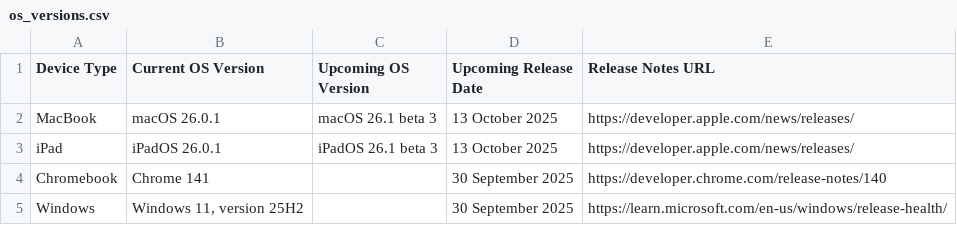
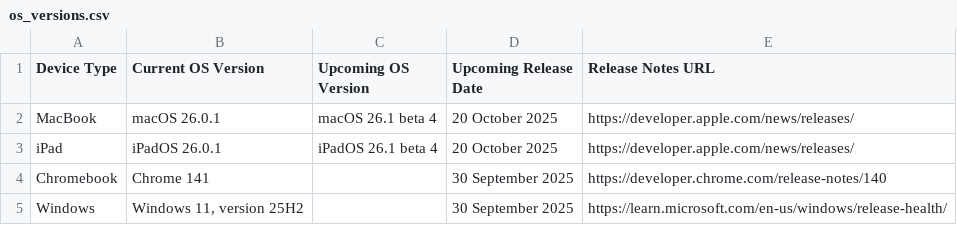
Before and after one commit to laineyyork-esa/device-os-tracker, a CSV file: os_versions.csv, drawn as a sheet.

```diff
--- a/os_versions.csv
+++ b/os_versions.csv
@@ -1,4 +1,4 @@
 Device Type,Current OS Version,Upcoming OS Version,Upcoming Release Date,Release Notes URL
-MacBook,macOS 26.0.1,macOS 26.1 beta 3,13 October 2025,https://developer.apple.com/news/releases/
-iPad,iPadOS 26.0.1,iPadOS 26.1 beta 3,13 October 2025,https://developer.apple.com/news/releases/
+MacBook,macOS 26.0.1,macOS 26.1 beta 4,20 October 2025,https://developer.apple.com/news/releases/
+iPad,iPadOS 26.0.1,iPadOS 26.1 beta 4,20 October 2025,https://developer.apple.com/news/releases/
 Chromebook,Chrome 141,,30 September 2025,https://developer.chrome.com/release-notes/140
```
